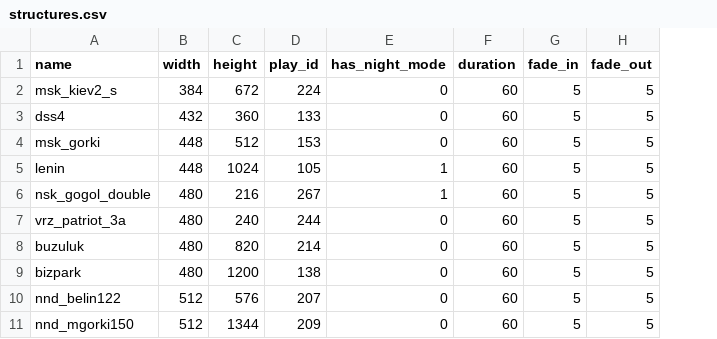
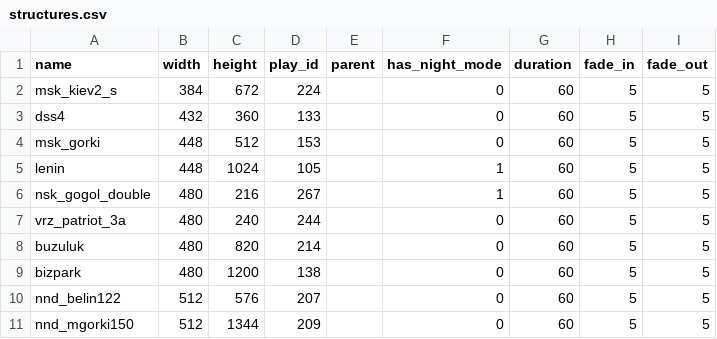
Before and after one commit to managanemeke/meeseeks-box-structures, a CSV file: structures.csv, drawn as a sheet; only a part is shown; the diff names each change by its address in the sheet, - before the commit and + after, or states it on an @@ line.

Commit message:
feat(structures): add parent column

```diff
--- a/structures.csv
+++ b/structures.csv
+column E (parent), empty
```
